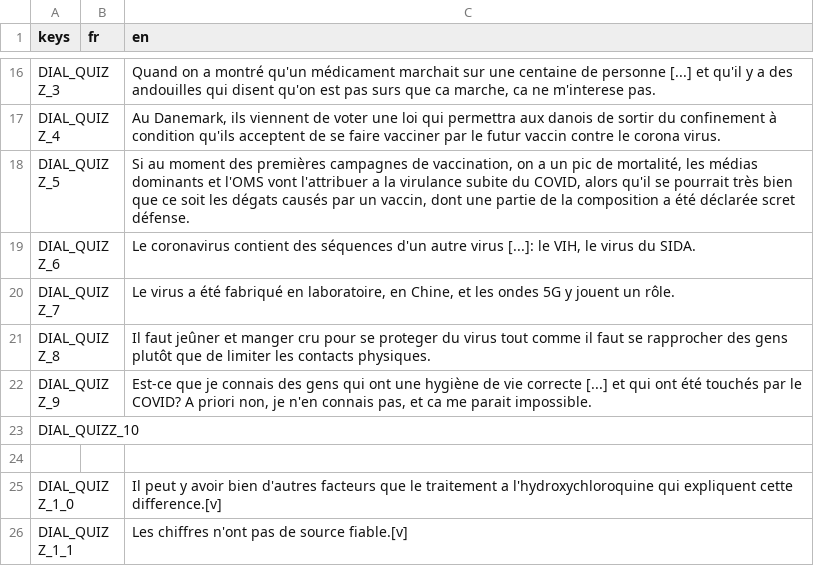
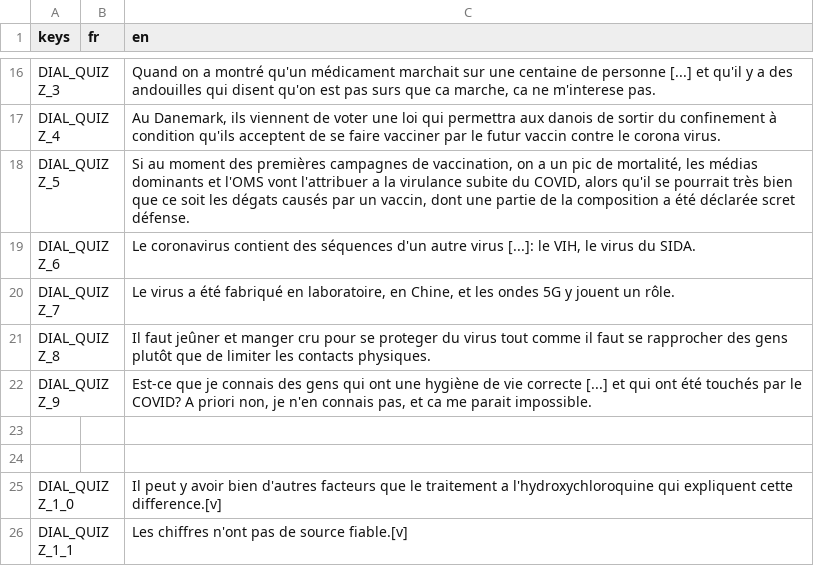
Before and after one commit to MrBSmith/FakeNews, a CSV file: Autoloads/Dialogue/Text.csv, drawn as a sheet; only a part is shown, gaps mark what is left out.

```diff
--- a/Autoloads/Dialogue/Text.csv
+++ b/Autoloads/Dialogue/Text.csv
@@ -22,3 +22,3 @@ DIAL_QUIZZ_8;;Il faut jeûner et manger cru pour se proteger du virus tout comme
 DIAL_QUIZZ_9;;Est-ce que je connais des gens qui ont une hygiène de vie correcte [...] et qui ont été touchés par le COVID? A priori non, je n'en connais pas, et ca me parait impossible.
-DIAL_QUIZZ_10;;
+;;
 ;;
```
Also changed, not shown: 6 other files.
